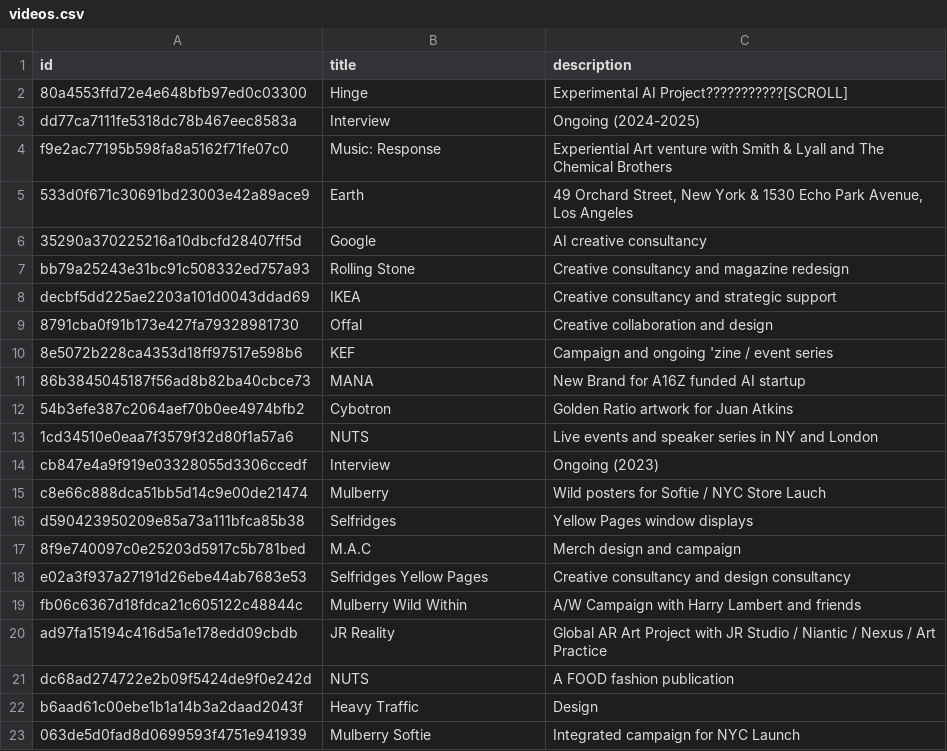
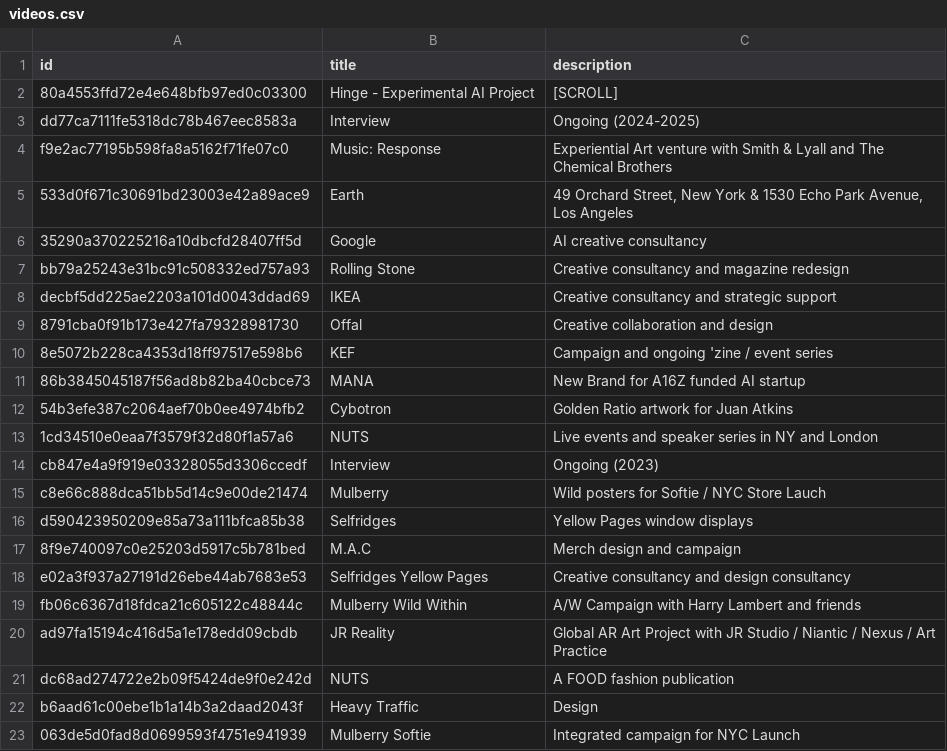
Before and after one commit to aaiiintt/food_new_site, a CSV file: data/videos.csv, drawn as a sheet.

Commit message:
Update videos.csv

```diff
--- a/data/videos.csv
+++ b/data/videos.csv
@@ -1,3 +1,3 @@
 "id","title","description"
-"80a4553ffd72e4e648bfb97ed0c03300","Hinge","Experimental AI Project???????????[SCROLL]"
+"80a4553ffd72e4e648bfb97ed0c03300","Hinge - Experimental AI Project","[SCROLL]"
 "dd77ca7111fe5318dc78b467eec8583a","Interview","Ongoing (2024-2025)"
```
